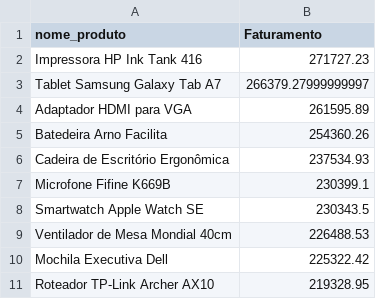
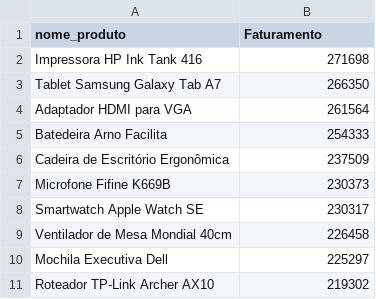
Before and after one commit to paulomizokami/Desafio-GF, a CSV file: databasetoBI/top_10_produtos_fat.csv, drawn as a sheet.

```diff
--- a/databasetoBI/top_10_produtos_fat.csv
+++ b/databasetoBI/top_10_produtos_fat.csv
@@ -1,11 +1,11 @@
 nome_produto,Faturamento
-Impressora HP Ink Tank 416,271727.23
-Tablet Samsung Galaxy Tab A7,266379.27999999997
-Adaptador HDMI para VGA,261595.89
-Batedeira Arno Facilita,254360.26
-Cadeira de Escritório Ergonômica,237534.93
-Microfone Fifine K669B,230399.1
-Smartwatch Apple Watch SE,230343.5
-Ventilador de Mesa Mondial 40cm,226488.53
-Mochila Executiva Dell,225322.42
-Roteador TP-Link Archer AX10,219328.95
+Impressora HP Ink Tank 416,271698
+Tablet Samsung Galaxy Tab A7,266350
+Adaptador HDMI para VGA,261564
+Batedeira Arno Facilita,254333
+Cadeira de Escritório Ergonômica,237509
+Microfone Fifine K669B,230373
+Smartwatch Apple Watch SE,230317
+Ventilador de Mesa Mondial 40cm,226458
+Mochila Executiva Dell,225297
+Roteador TP-Link Archer AX10,219302
```
Also changed, not shown: databasetoBI/vendas_por_mes_fat.csv, 2 other files.
